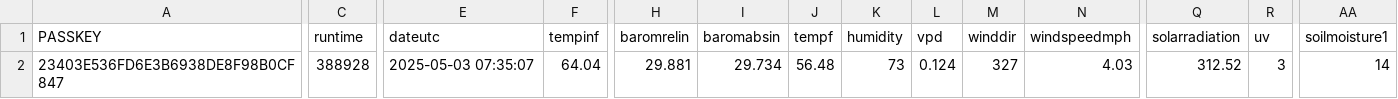
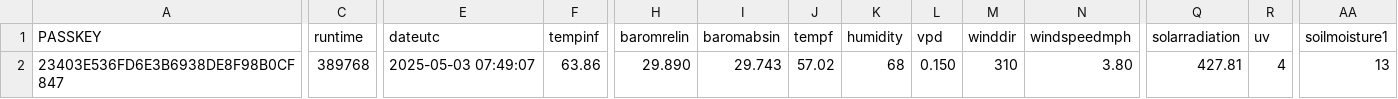
Before and after one commit to wetterzerbst/wetterdaten, a CSV file: data/live.csv, drawn as a sheet; only a part is shown, gaps mark what is left out; the diff covers the shown part only; the diff names each change by its address in the sheet, - before the commit and + after, or states it on an @@ line.

```diff
--- a/data/live.csv
+++ b/data/live.csv
-C2 (runtime): 388928
+C2 (runtime): 389768
-E2 (dateutc): 2025-05-03 07:35:07
+E2 (dateutc): 2025-05-03 07:49:07
-F2 (tempinf): 64.04
+F2 (tempinf): 63.86
-H2 (baromrelin): 29.881
+H2 (baromrelin): 29.890
-I2 (baromabsin): 29.734
+I2 (baromabsin): 29.743
-J2 (tempf): 56.48
+J2 (tempf): 57.02
-K2 (humidity): 73
+K2 (humidity): 68
-L2 (vpd): 0.124
+L2 (vpd): 0.150
-M2 (winddir): 327
+M2 (winddir): 310
-N2 (windspeedmph): 4.03
+N2 (windspeedmph): 3.80
-Q2 (solarradiation): 312.52
+Q2 (solarradiation): 427.81
-R2 (uv): 3
+R2 (uv): 4
-AA2 (soilmoisture1): 14
+AA2 (soilmoisture1): 13
```
Also changed, not shown: 5 edited cells elsewhere in this file, 2 other files.
